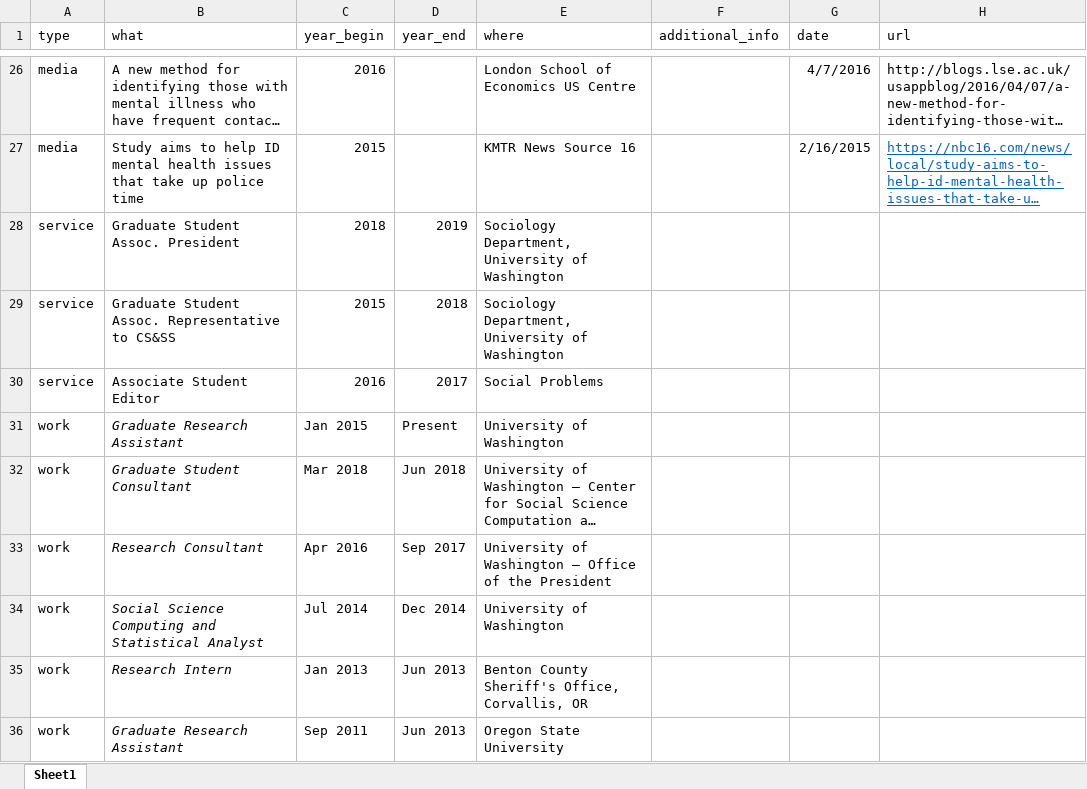
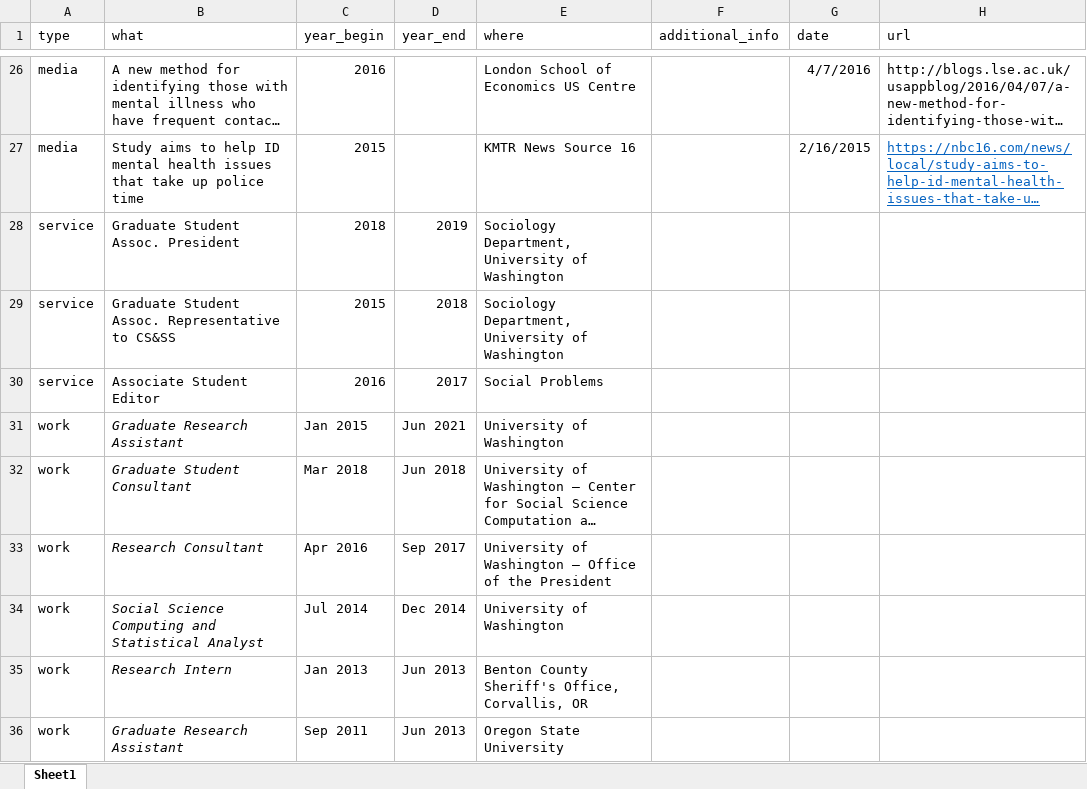
Before and after one commit to clanfear/ccl_cv, an Excel workbook: cv_data/cv_entries.xlsx, sheet Sheet1, drawn as a sheet; only a part is shown, gaps mark what is left out; long unchanged cells end in …; values as stored, in another font and other column widths than the file's, no borders; the diff names each change by its address in the sheet, - before the commit and + after, or states it on an @@ line.

Commit message:
Date fix

```diff
--- a/cv_data/cv_entries.xlsx (sheet Sheet1)
+++ b/cv_data/cv_entries.xlsx (sheet Sheet1)
-D31 (year_end): Present
+D31 (year_end): Jun 2021
```
Also changed, not shown: 1 other file.
